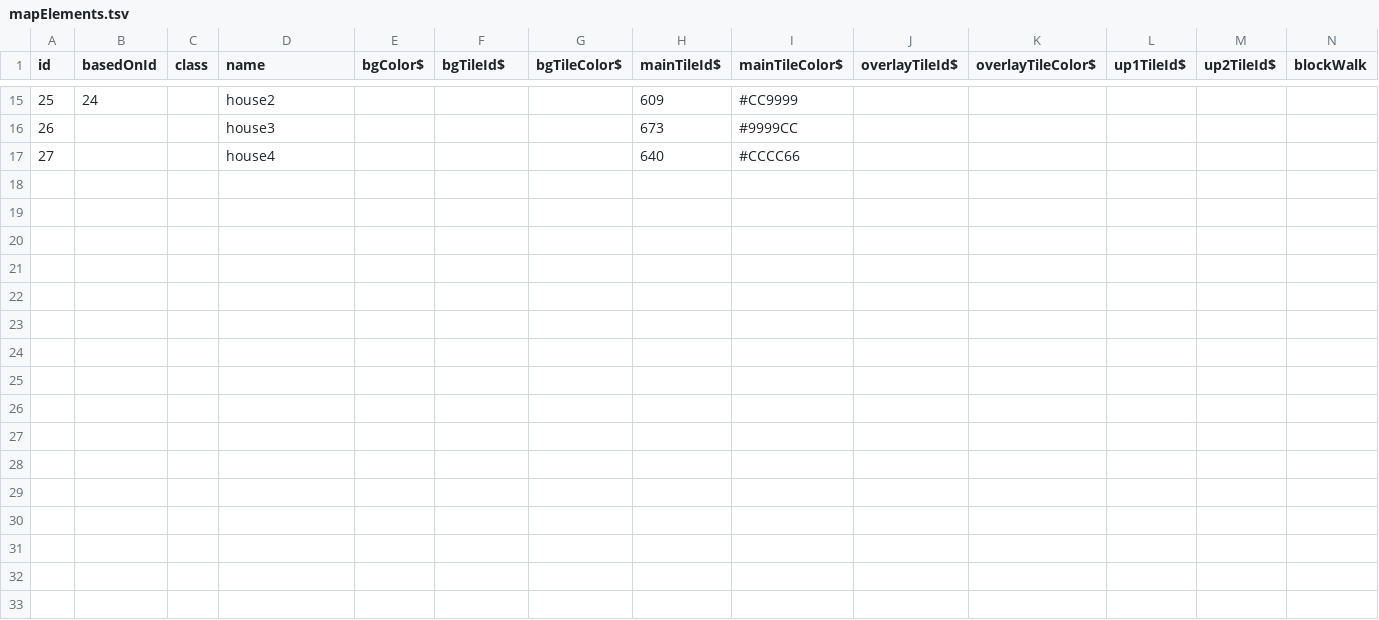
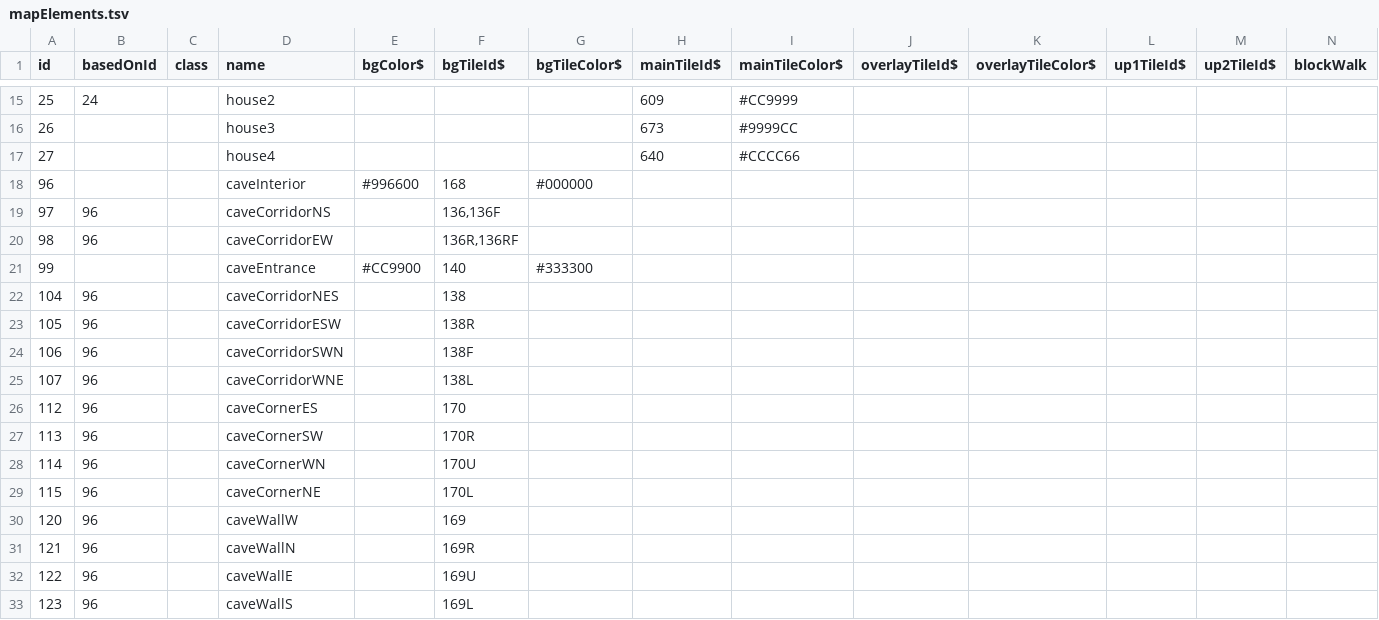
Before and after one commit to JoeStrout/fathoms-edge, a TSV file: data/mapElements.tsv, drawn as a sheet; only a part is shown, gaps mark what is left out; rows hold the shown columns only; the diff names each change by its address in the sheet, - before the commit and + after, or states it on an @@ line.

Commit message:
Initial work on zone transfer. You can enter the grotto and return, but it resets every time.

```diff
--- a/data/mapElements.tsv
+++ b/data/mapElements.tsv
+row 18: 96 |  |  | caveInterior | #996600 | 168 | #000000
+row 19: 97 | 96 |  | caveCorridorNS |  | 136,136F
+row 20: 98 | 96 |  | caveCorridorEW |  | 136R,136RF
+row 21: 99 |  |  | caveEntrance | #CC9900 | 140 | #333300
+row 22: 104 | 96 |  | caveCorridorNES |  | 138
+row 23: 105 | 96 |  | caveCorridorESW |  | 138R
+row 24: 106 | 96 |  | caveCorridorSWN |  | 138F
+row 25: 107 | 96 |  | caveCorridorWNE |  | 138L
+row 26: 112 | 96 |  | caveCornerES |  | 170
+row 27: 113 | 96 |  | caveCornerSW |  | 170R
+row 28: 114 | 96 |  | caveCornerWN |  | 170U
+row 29: 115 | 96 |  | caveCornerNE |  | 170L
+row 30: 120 | 96 |  | caveWallW |  | 169
+row 31: 121 | 96 |  | caveWallN |  | 169R
+row 32: 122 | 96 |  | caveWallE |  | 169U
+row 33: 123 | 96 |  | caveWallS |  | 169L
```
Also changed, not shown: 10 other files.
